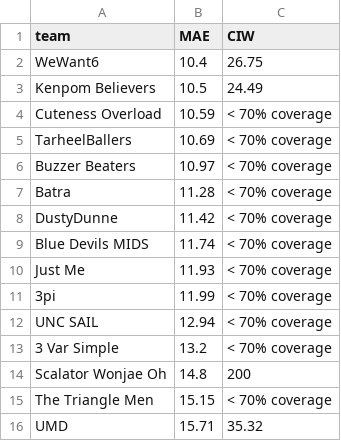
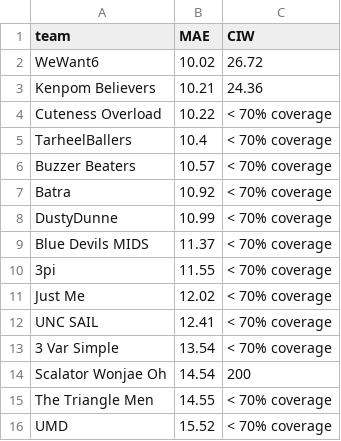
Before and after one commit to triangle-sports/triangle-sports.github.io, a CSV file: scripts/scoreBoard.csv, drawn as a sheet.

```diff
--- a/scripts/scoreBoard.csv
+++ b/scripts/scoreBoard.csv
@@ -1,16 +1,16 @@
 team,MAE,CIW
-WeWant6,10.4,26.75
-Kenpom Believers,10.5,24.49
-Cuteness Overload,10.59,< 70% coverage
-TarheelBallers,10.69,< 70% coverage
-Buzzer Beaters,10.97,< 70% coverage
-Batra,11.28,< 70% coverage
-DustyDunne,11.42,< 70% coverage
-Blue Devils MIDS,11.74,< 70% coverage
-Just Me,11.93,< 70% coverage
-3pi,11.99,< 70% coverage
-UNC SAIL,12.94,< 70% coverage
-3 Var Simple,13.2,< 70% coverage
-Scalator Wonjae Oh,14.8,200
-The Triangle Men,15.15,< 70% coverage
-UMD,15.71,35.32
+WeWant6,10.02,26.72
+Kenpom Believers,10.21,24.36
+Cuteness Overload,10.22,< 70% coverage
+TarheelBallers,10.4,< 70% coverage
+Buzzer Beaters,10.57,< 70% coverage
+Batra,10.92,< 70% coverage
+DustyDunne,10.99,< 70% coverage
+Blue Devils MIDS,11.37,< 70% coverage
+3pi,11.55,< 70% coverage
+Just Me,12.02,< 70% coverage
+UNC SAIL,12.41,< 70% coverage
+3 Var Simple,13.54,< 70% coverage
+Scalator Wonjae Oh,14.54,200
+The Triangle Men,14.55,< 70% coverage
+UMD,15.52,< 70% coverage
```
Also changed, not shown: data/scores.csv, 32 other files.
